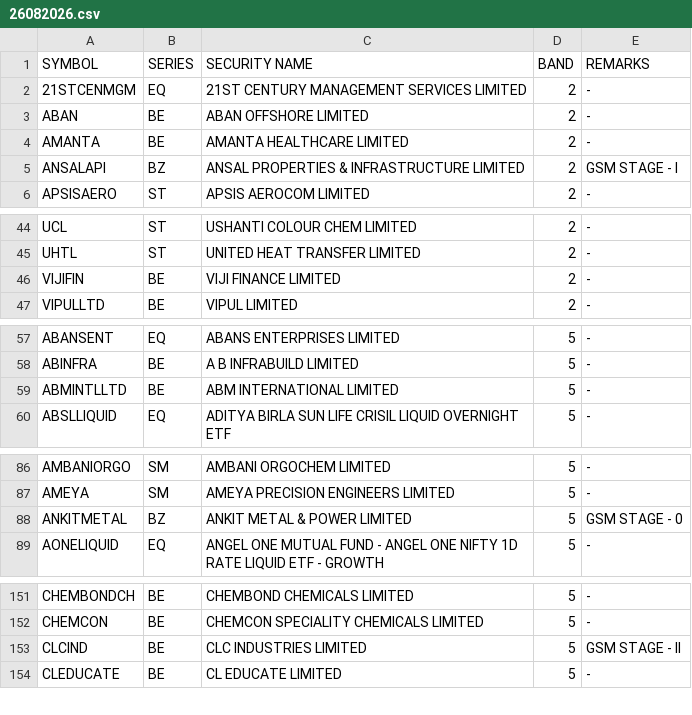
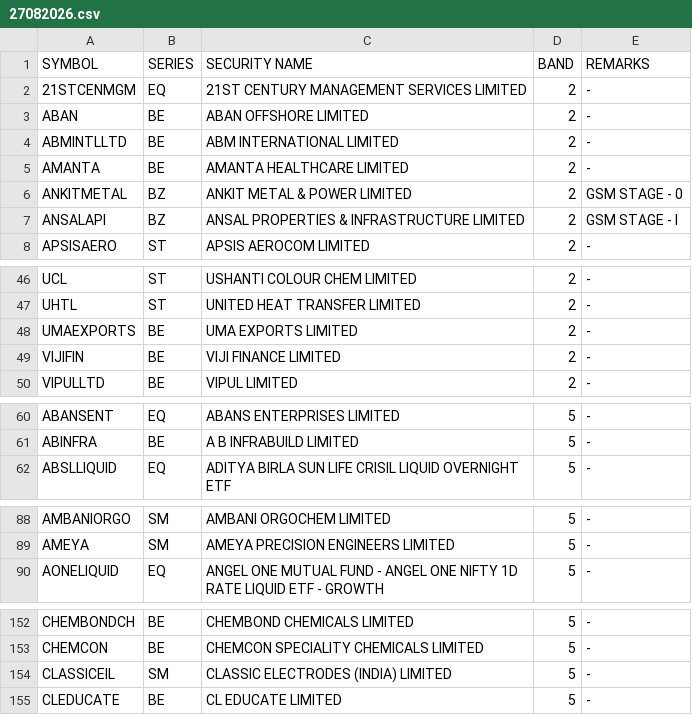
Before and after one commit to Anny26022/price_band, a CSV file: 27082026.csv (was 26082026.csv), drawn as a sheet; only a part is shown, gaps mark what is left out; removed rows and columns are numbered as before the commit, all else as after; the diff covers the shown part only; the diff names each change by its address in the sheet, - before the commit and + after, or states it on an @@ line.

```diff
--- a/26082026.csv
+++ b/27082026.csv
+row 4: ABMINTLLTD | BE | ABM INTERNATIONAL LIMITED | 2 | -
+row 6: ANKITMETAL | BZ | ANKIT METAL & POWER LIMITED | 2 | GSM STAGE - 0
+row 48: UMAEXPORTS | BE | UMA EXPORTS LIMITED | 2 | -
-row 59: ABMINTLLTD | BE | ABM INTERNATIONAL LIMITED | 5 | -
-row 88: ANKITMETAL | BZ | ANKIT METAL & POWER LIMITED | 5 | GSM STAGE - 0
-row 153: CLCIND | BE | CLC INDUSTRIES LIMITED | 5 | GSM STAGE - II
+row 154: CLASSICEIL | SM | CLASSIC ELECTRODES (INDIA) LIMITED | 5 | -
```
Also changed, not shown: 10 added rows, 10 removed rows and 6 edited cells elsewhere in this file.
